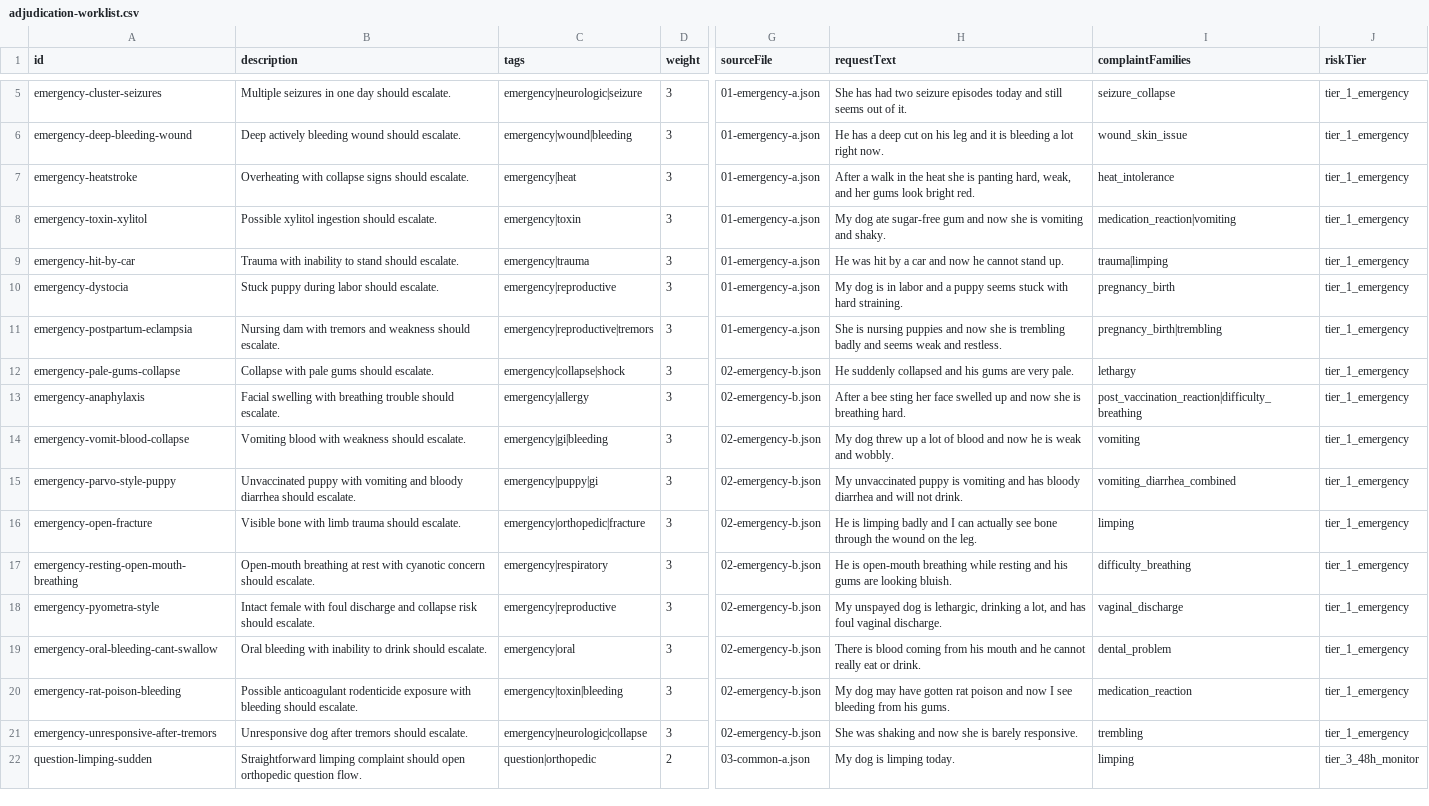
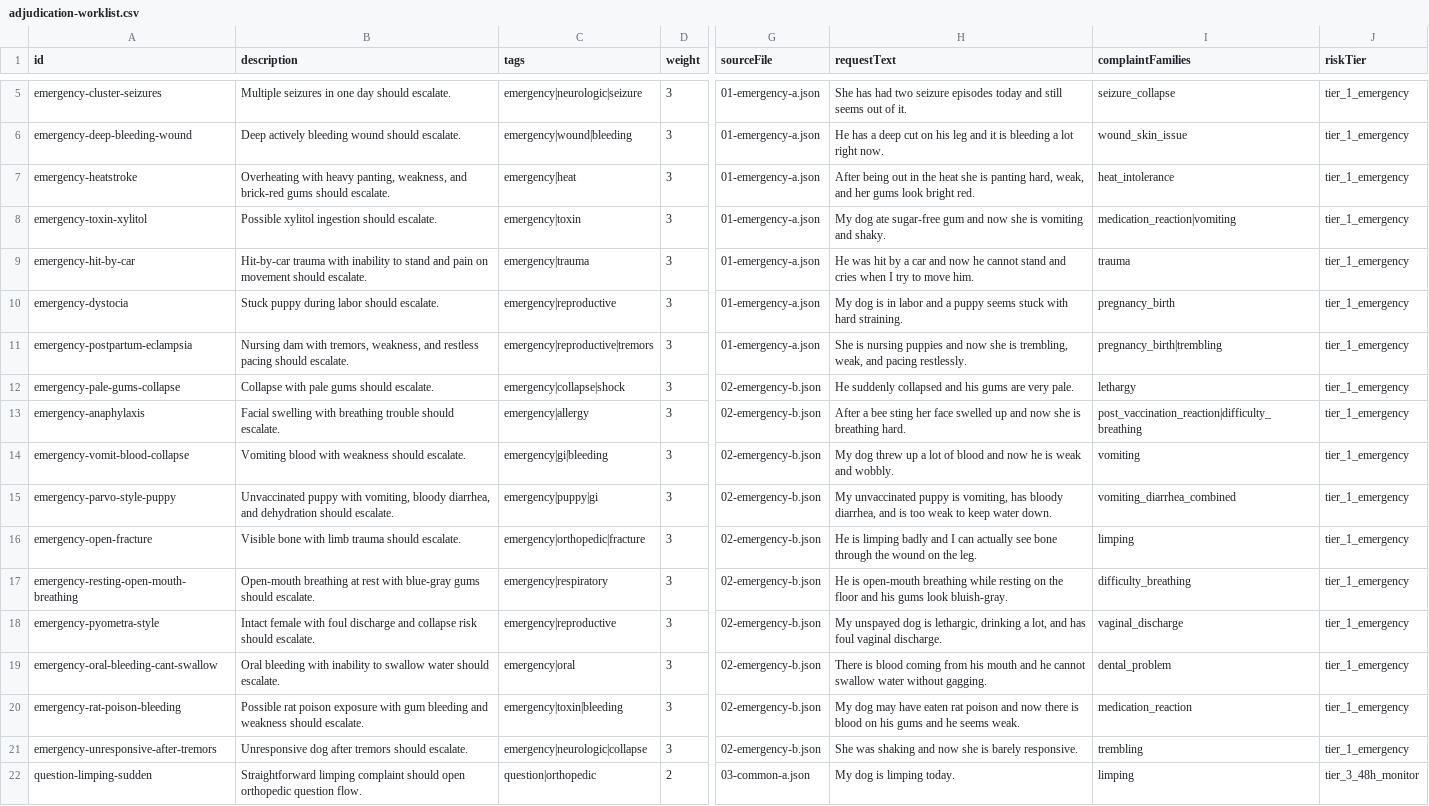
Before and after one commit to kandamukeshkumar4-cmyk/pawvital-ai, a CSV file: data/benchmarks/dog-triage/adjudication-worklist.csv, drawn as a sheet; only a part is shown, gaps mark what is left out; the diff covers the shown part only; the diff names each change by its address in the sheet, - before the commit and + after, or states it on an @@ line.

```diff
--- a/data/benchmarks/dog-triage/adjudication-worklist.csv
+++ b/data/benchmarks/dog-triage/adjudication-worklist.csv
-B7 (description): Overheating with collapse signs should escalate.
+B7 (description): Overheating with heavy panting, weakness, and brick-red gums should escalate.
-H7 (requestText): After a walk in the…
+H7 (requestText): After being out in the…
-B9 (description): Trauma with inability to stand should escalate.
+B9 (description): Hit-by-car trauma with inability to stand and pain on movement should escalate.
-H9 (requestText): …cannot stand up.
+H9 (requestText): …cannot stand and cries when I try to move him.
-I9 (complaintFamilies): trauma|limping
+I9 (complaintFamilies): trauma
-B11 (description): …dam with tremors and weakness should escalate.
+B11 (description): …dam with tremors, weakness, and restless pacing should escalate.
-H11 (requestText): …she is trembling badly and seems weak and restless.
+H11 (requestText): …she is trembling, weak, and pacing restlessly.
-B15 (description): …puppy with vomiting and bloody diarrhea should escalate.
+B15 (description): …puppy with vomiting, bloody diarrhea, and dehydration should escalate.
-H15 (requestText): …puppy is vomiting and has bloody diarrhea and will not drink.
+H15 (requestText): …puppy is vomiting, has bloody diarrhea, and is too weak to keep water down.
-B17 (description): …rest with cyanotic concern should escalate.
+B17 (description): …rest with blue-gray gums should escalate.
-H17 (requestText): …while resting and his gums are looking bluish.
+H17 (requestText): …while resting on the floor and his gums look bluish-gray.
-B19 (description): …inability to drink should escalate.
+B19 (description): …inability to swallow water should escalate.
-H19 (requestText): …he cannot really eat or drink.
+H19 (requestText): …he cannot swallow water without gagging.
-B20 (description): Possible anticoagulant rodenticide exposure with bleeding should escalate.
+B20 (description): Possible rat poison exposure with gum bleeding and weakness should escalate.
-H20 (requestText): …may have gotten rat poison and now I see bleeding from his gums.
+H20 (requestText): …may have eaten rat poison and now there is blood on his gums and he seems weak.
```
Also changed, not shown: 10 edited cells elsewhere in this file, 24 other files.
